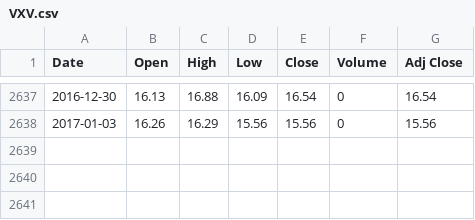
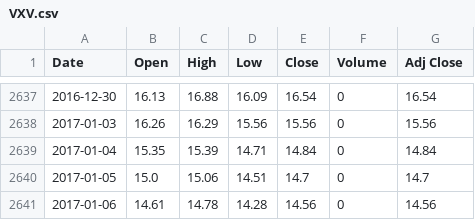
Before and after one commit to jhlu871/vix_data, a CSV file: VXV.csv, drawn as a sheet; only a part is shown, gaps mark what is left out; the diff names each change by its address in the sheet, - before the commit and + after, or states it on an @@ line.

```diff
--- a/VXV.csv
+++ b/VXV.csv
+row 2639: 2017-01-04 | 15.35 | 15.39 | 14.71 | 14.84 | 0 | 14.84
+row 2640: 2017-01-05 | 15.0 | 15.06 | 14.51 | 14.7 | 0 | 14.7
+row 2641: 2017-01-06 | 14.61 | 14.78 | 14.28 | 14.56 | 0 | 14.56
```
Also changed, not shown: SPY.csv, VIX.csv, 5 other files.
